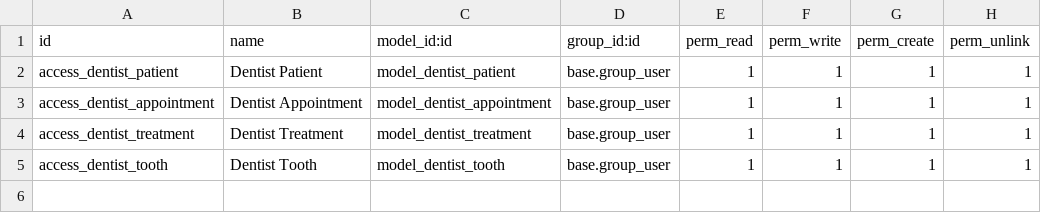
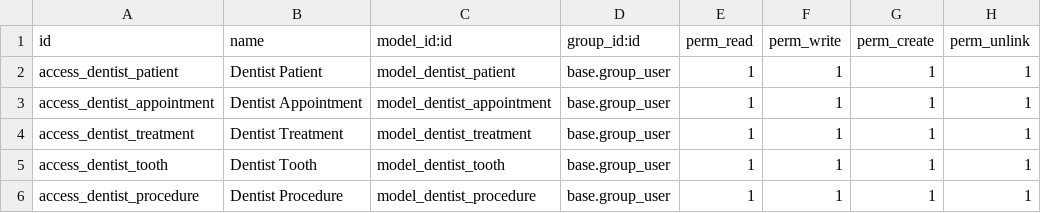
Before and after one commit to rayen56/Dentist, a CSV file: security/ir.model.access.csv, drawn as a sheet.

```diff
--- a/security/ir.model.access.csv
+++ b/security/ir.model.access.csv
@@ -5 +5,2 @@ access_dentist_treatment,Dentist Treatment,model_dentist_treatment,base.group_us
 access_dentist_tooth,Dentist Tooth,model_dentist_tooth,base.group_user,1,1,1,1
+access_dentist_procedure,Dentist Procedure,model_dentist_procedure,base.group_user,1,1,1,1
```
Also changed, not shown: 9 other files.
